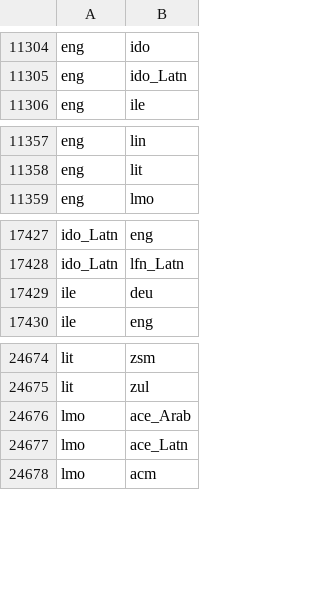
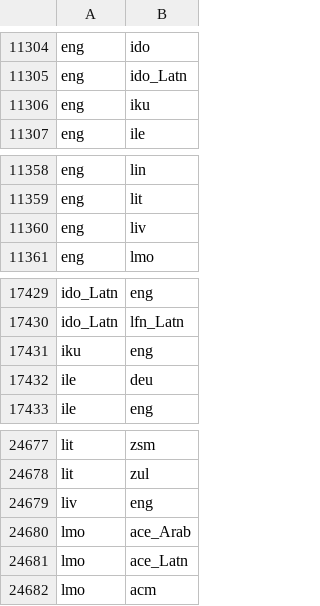
Before and after one commit to Helsinki-NLP/OPUS-MT-testsets, a TSV file: langpairs.tsv, drawn as a sheet; only a part is shown, gaps mark what is left out.

Commit message:
updated benchmark list and langpairs

```diff
--- a/langpairs.tsv
+++ b/langpairs.tsv
@@ -11305,2 +11305,3 @@ eng	ido
 eng	ido_Latn
+eng	iku
 eng	ile
@@ -11358,2 +11359,3 @@ eng	lin
 eng	lit
+eng	liv
 eng	lmo
@@ -17428,2 +17430,3 @@ ido_Latn	eng
 ido_Latn	lfn_Latn
+iku	eng
 ile	deu
@@ -24675,2 +24678,3 @@ lit	zsm
 lit	zul
+liv	eng
 lmo	ace_Arab
```
Also changed, not shown: 2 other files.
